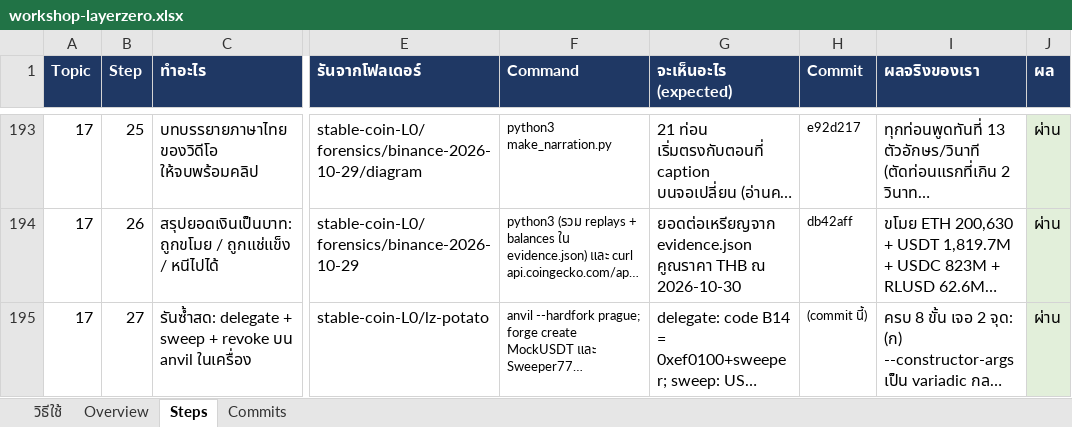
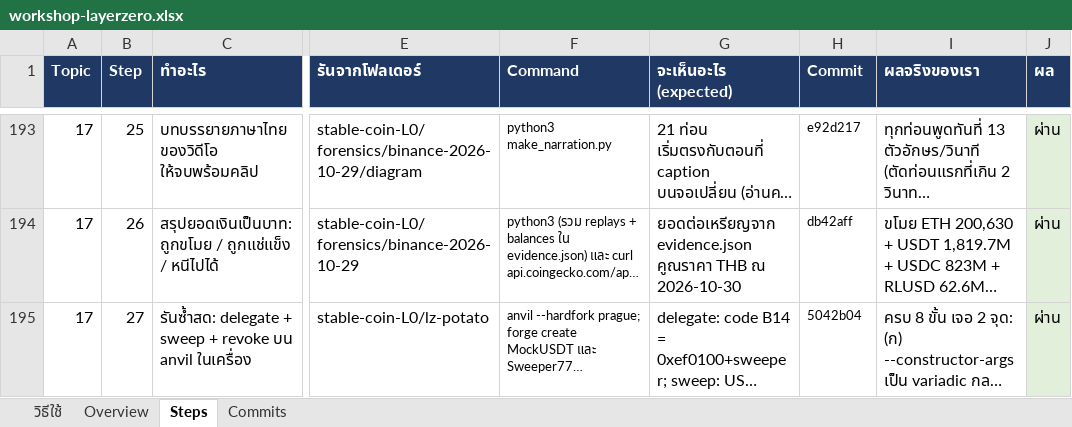
Before and after one commit to kungpotato/stable-coin-L0, an Excel workbook: workshop-layerzero.xlsx, sheet Steps, drawn as a sheet; only a part is shown, gaps mark what is left out; long unchanged cells end in …; values as stored, in another font and other column widths than the file's, no borders; the diff names each change by its address in the sheet, - before the commit and + after, or states it on an @@ line.

```diff
--- a/workshop-layerzero.xlsx (sheet Steps)
+++ b/workshop-layerzero.xlsx (sheet Steps)
-H195 (Commit): (commit นี้)
+H195 (Commit): 5042b04
```
Also changed, not shown: 1 other file.
